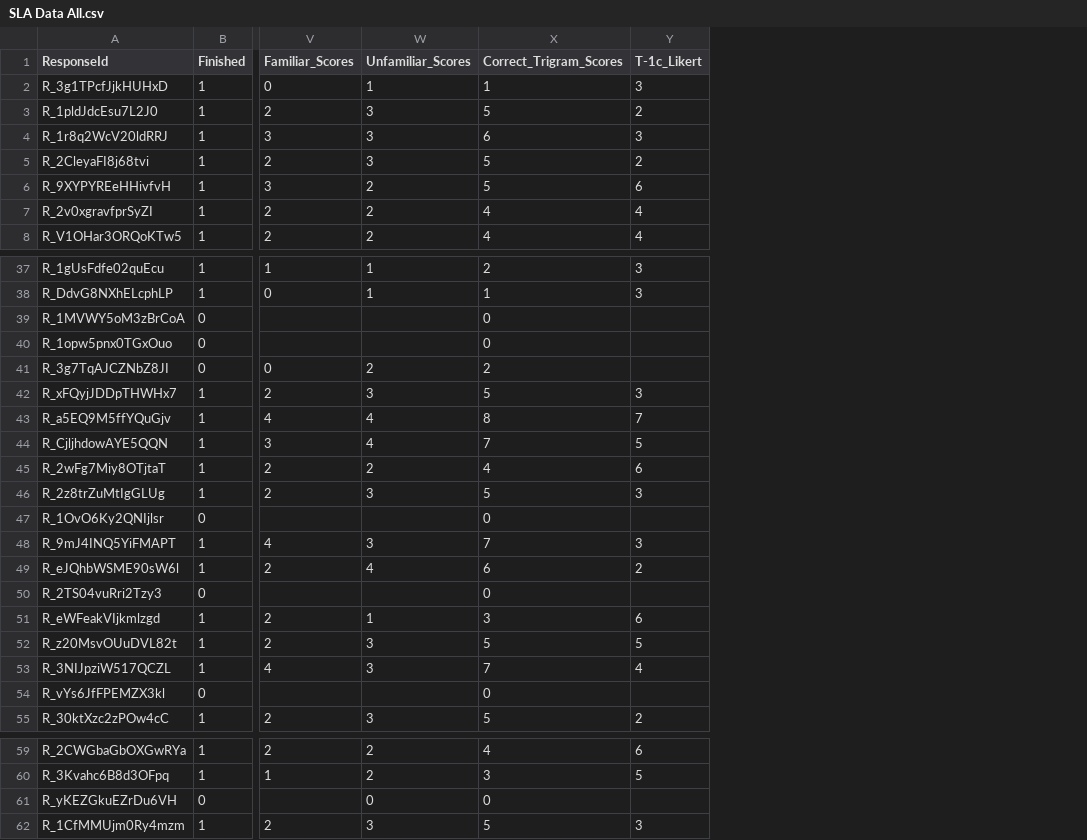
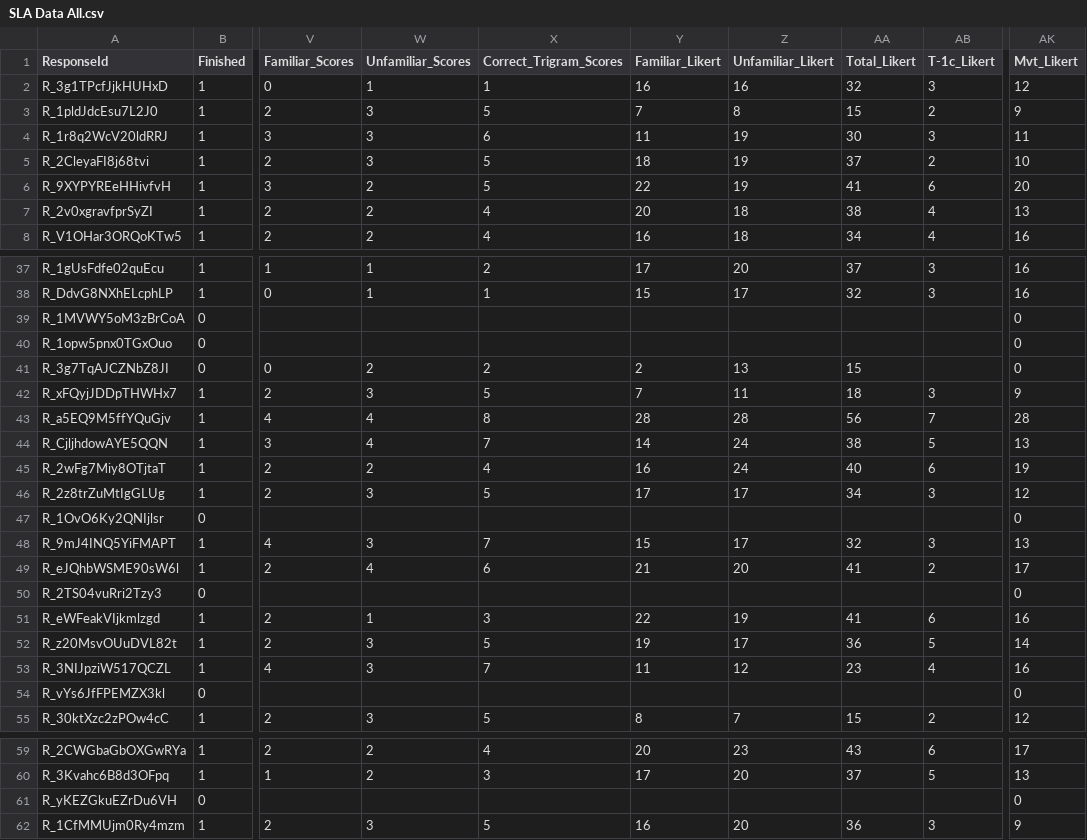
Before and after one commit to emurrug/ActionLearning, a CSV file: Data/SLA Official Data/Concatenated Data/SLA Data All.csv, drawn as a sheet; only a part is shown, gaps mark what is left out; the diff covers the shown part only; the diff names each change by its address in the sheet, - before the commit and + after, or states it on an @@ line.

Commit message:
Update SLA Data All.csv

```diff
--- a/Data/SLA Official Data/Concatenated Data/SLA Data All.csv
+++ b/Data/SLA Official Data/Concatenated Data/SLA Data All.csv
+column Y (Familiar_Likert), rows 2-8: 16 | 7 | 11 | 18 | 22 | 20 | 16; rows 37-55: 17 | 15 |  |  | 2 | 7 | 28 | 14 | 16 | 17 |  | 15 | 21 |  | 22 | 19 | 11 |  | 8; rows 59-62: 20 | 17 |  | 16
+column Z (Unfamiliar_Likert), rows 2-8: 16 | 8 | 19 | 19 | 19 | 18 | 18; rows 37-55: 20 | 17 |  |  | 13 | 11 | 28 | 24 | 24 | 17 |  | 17 | 20 |  | 19 | 17 | 12 |  | 7; rows 59-62: 23 | 20 |  | 20
+column AA (Total_Likert), rows 2-8: 32 | 15 | 30 | 37 | 41 | 38 | 34; rows 37-55: 37 | 32 |  |  | 15 | 18 | 56 | 38 | 40 | 34 |  | 32 | 41 |  | 41 | 36 | 23 |  | 15; rows 59-62: 43 | 37 |  | 36
+column AK (Mvt_Likert), rows 2-8: 12 | 9 | 11 | 10 | 20 | 13 | 16; rows 37-55: 16 | 16 | 0 | 0 | 0 | 9 | 28 | 13 | 19 | 12 | 0 | 13 | 17 | 0 | 16 | 14 | 16 | 0 | 12; rows 59-62: 17 | 13 | 0 | 9
-X39:X40 (Correct_Trigram_Scores): 0
+X39:X40 (Correct_Trigram_Scores): (empty)
-X47 (Correct_Trigram_Scores): 0
+X47 (Correct_Trigram_Scores): (empty)
-X50 (Correct_Trigram_Scores): 0
+X50 (Correct_Trigram_Scores): (empty)
-X54 (Correct_Trigram_Scores): 0
+X54 (Correct_Trigram_Scores): (empty)
-W61 (Unfamiliar_Scores): 0
+W61 (Unfamiliar_Scores): (empty)
-X61 (Correct_Trigram_Scores): 0
+X61 (Correct_Trigram_Scores): (empty)
```
Also changed, not shown: 2 edited cells elsewhere in this file.
